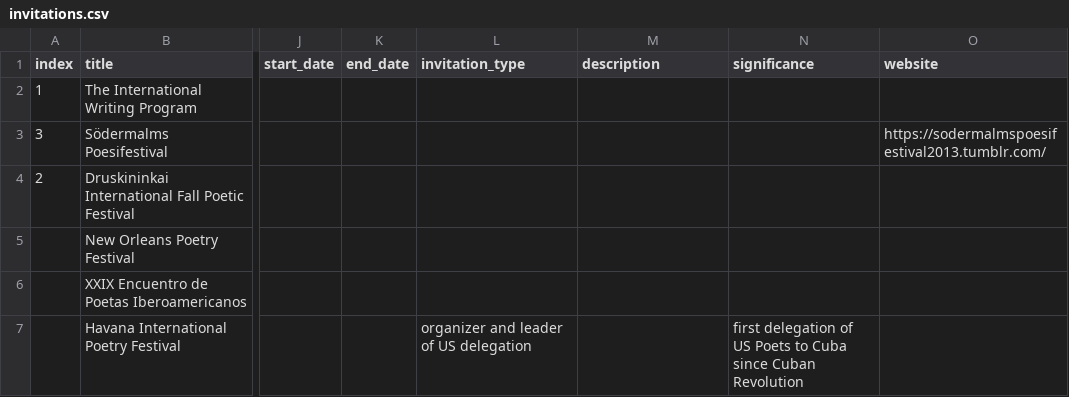
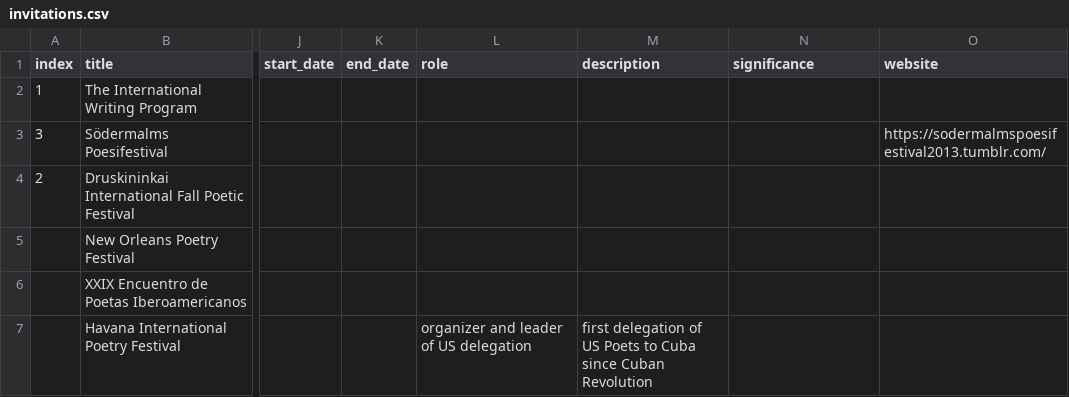
Before and after one commit to narlanmatos/narlanmatos.github.io, a CSV file: _data/invitations.csv, drawn as a sheet; only a part is shown, gaps mark what is left out; the diff names each change by its address in the sheet, - before the commit and + after, or states it on an @@ line.

Commit message:
Update invitations.csv

```diff
--- a/_data/invitations.csv
+++ b/_data/invitations.csv
-L1: invitation_type
+L1: role
-M7 (description): (empty)
+M7 (description): first delegation of US Poets to Cuba since Cuban Revolution
-N7 (significance): first delegation of US Poets to Cuba since Cuban Revolution
+N7 (significance): (empty)
```
